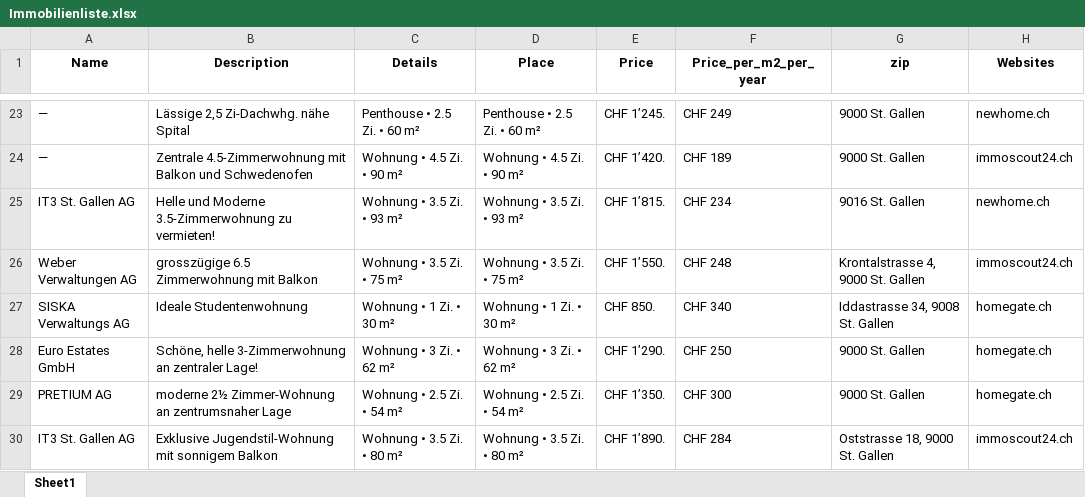
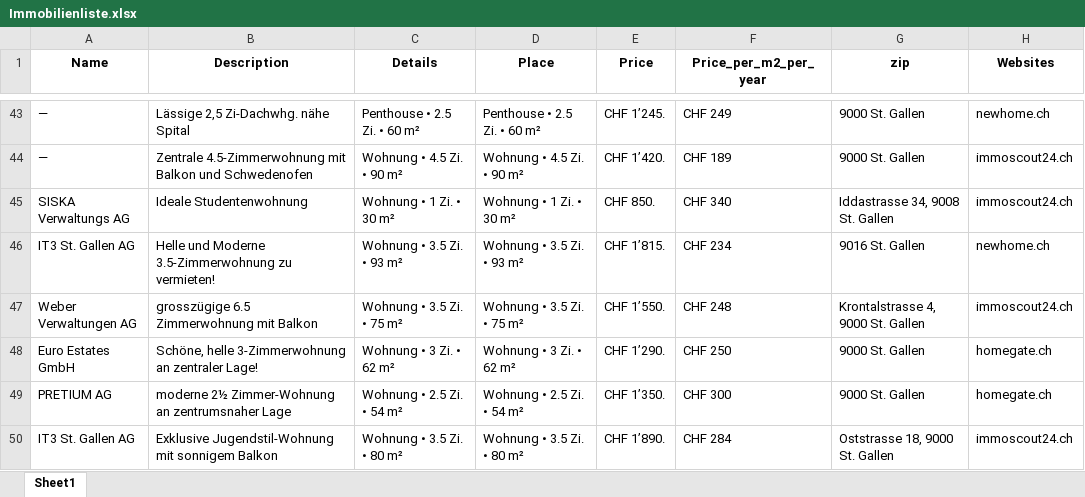
Before and after one commit to lorexzx/CS, an Excel workbook: Immobilienliste.xlsx, sheet Sheet1, drawn as a sheet; only a part is shown, gaps mark what is left out; values as stored, in another font and other column widths than the file's, no borders; removed rows and columns are numbered as before the commit, all else as after; the diff covers the shown part only; the diff names each change by its address in the sheet, - before the commit and + after, or states it on an @@ line.

```diff
--- a/Immobilienliste.xlsx (sheet Sheet1)
+++ b/Immobilienliste.xlsx (sheet Sheet1)
+row 45: SISKA Verwaltungs AG | Ideale Studentenwohnung | Wohnung • 1 Zi. • 30 m² | Wohnung • 1 Zi. • 30 m² | CHF 850. | CHF 340 | Iddastrasse 34, 9008 St. Gallen | immoscout24.ch
-row 27: SISKA Verwaltungs AG | Ideale Studentenwohnung | Wohnung • 1 Zi. • 30 m² | Wohnung • 1 Zi. • 30 m² | CHF 850. | CHF 340 | Iddastrasse 34, 9008 St. Gallen | homegate.ch
```
Also changed, not shown: 30 added rows, 30 removed rows and 22 edited cells elsewhere in this sheet.
